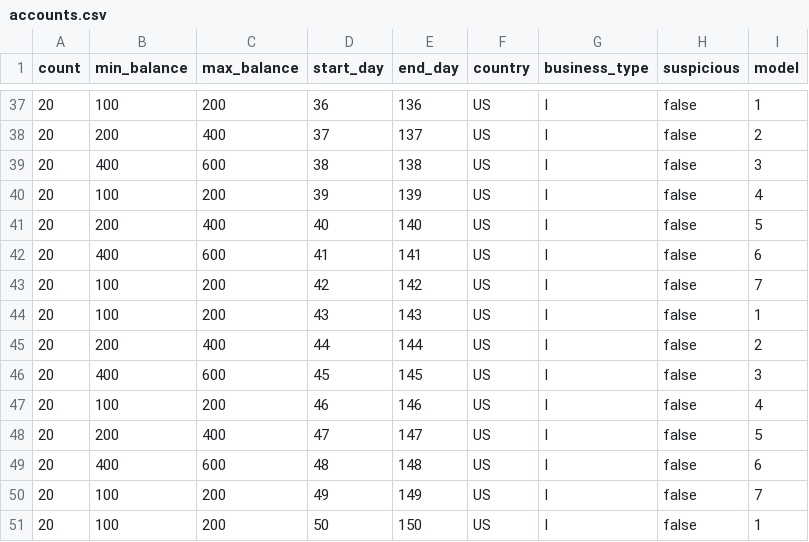
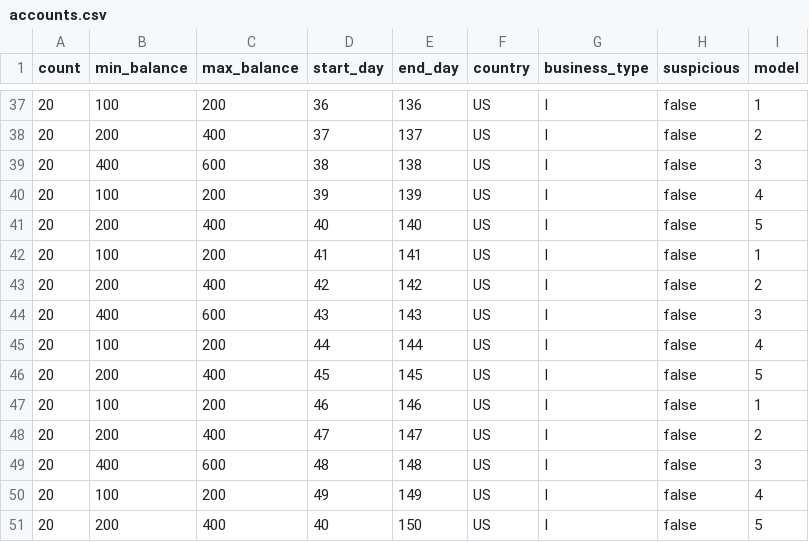
Before and after one commit to IBM/AMLSim, a CSV file: paramFiles/1K/accounts.csv, drawn as a sheet; only a part is shown, gaps mark what is left out; the diff covers the shown part only.

```diff
--- a/paramFiles/1K/accounts.csv
+++ b/paramFiles/1K/accounts.csv
@@ -41,11 +41,11 @@ count,min_balance,max_balance,start_day,end_day,country,business_type,suspicious
 20,200,400,40,140,US,I,false,5
-20,400,600,41,141,US,I,false,6
-20,100,200,42,142,US,I,false,7
-20,100,200,43,143,US,I,false,1
-20,200,400,44,144,US,I,false,2
-20,400,600,45,145,US,I,false,3
-20,100,200,46,146,US,I,false,4
-20,200,400,47,147,US,I,false,5
-20,400,600,48,148,US,I,false,6
-20,100,200,49,149,US,I,false,7
-20,100,200,50,150,US,I,false,1
+20,100,200,41,141,US,I,false,1
+20,200,400,42,142,US,I,false,2
+20,400,600,43,143,US,I,false,3
+20,100,200,44,144,US,I,false,4
+20,200,400,45,145,US,I,false,5
+20,100,200,46,146,US,I,false,1
+20,200,400,47,147,US,I,false,2
+20,400,600,48,148,US,I,false,3
+20,100,200,49,149,US,I,false,4
+20,200,400,40,150,US,I,false,5
```
Also changed, not shown: 2 added rows, 2 removed rows and 61 edited cells elsewhere in this file, paramFiles/1K/alertPatterns.csv, 6 other files.
